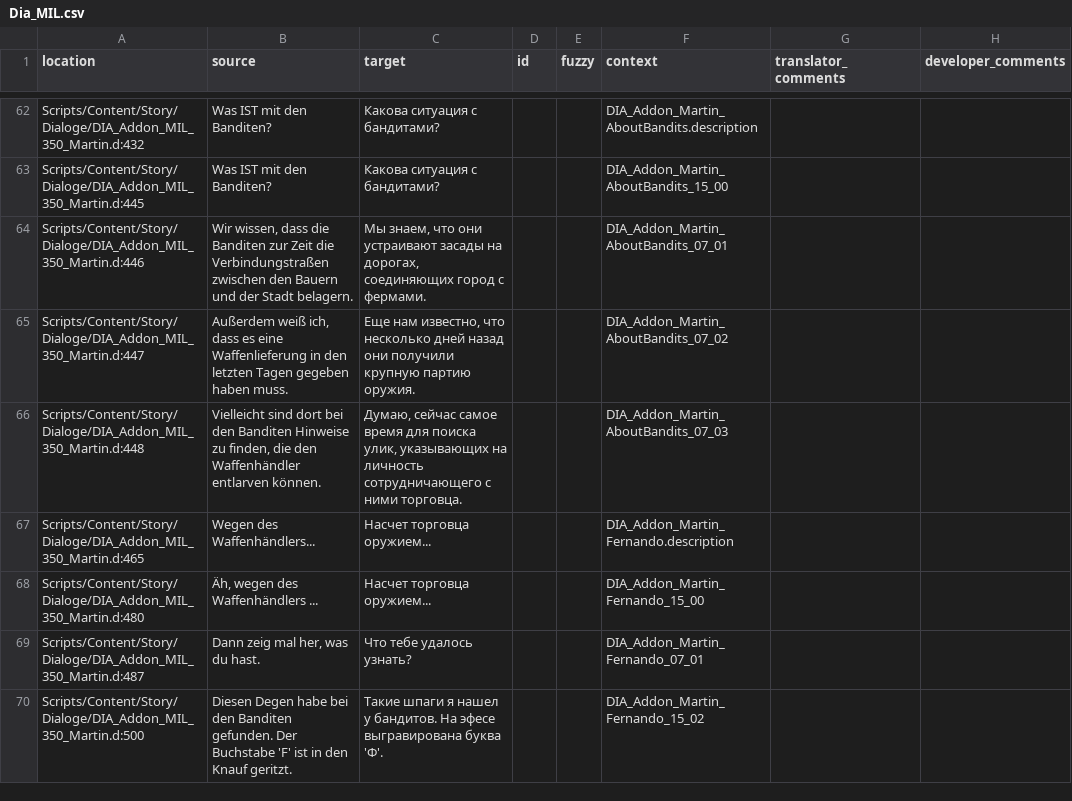
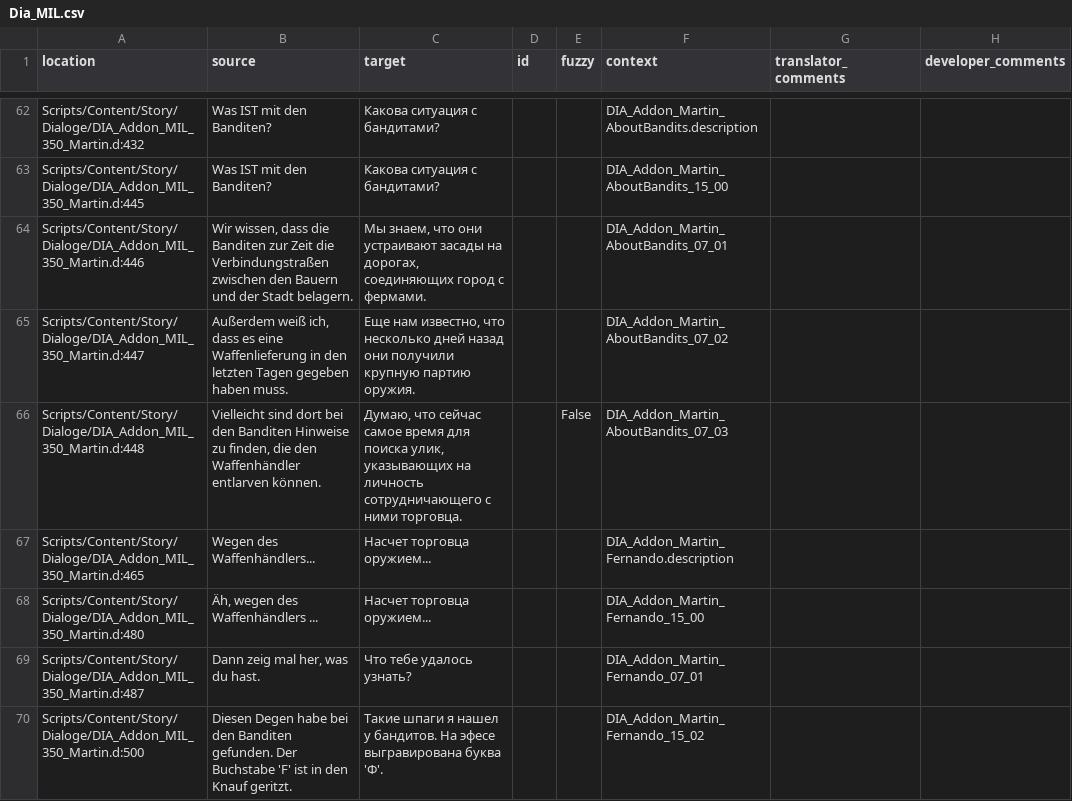
Before and after one commit to auronen/Gothic-2-localization, a CSV file: .translations/ru/Dia_MIL.csv, drawn as a sheet; only a part is shown, gaps mark what is left out.

Commit message:
Translated using Weblate (Russian)
Currently translated at 100.0% (1026 of 1026 strings)

Translation: Gothic 2: Night of the Raven/Dia_MIL
Translate-URL: http://weblate.cokoliv.eu/projects/gothic-2-night-of-the-raven/dia_mil/ru/

```diff
--- a/.translations/ru/Dia_MIL.csv
+++ b/.translations/ru/Dia_MIL.csv
@@ -65,3 +65,3 @@
 "Scripts/Content/Story/Dialoge/DIA_Addon_MIL_350_Martin.d:447","Außerdem weiß ich, dass es eine Waffenlieferung in den letzten Tagen gegeben haben muss.","Еще нам известно, что несколько дней назад они получили крупную партию оружия.","","","DIA_Addon_Martin_AboutBandits_07_02","",""
-"Scripts/Content/Story/Dialoge/DIA_Addon_MIL_350_Martin.d:448","Vielleicht sind dort bei den Banditen Hinweise zu finden, die den Waffenhändler entlarven können.","Думаю, сейчас самое время для поиска улик, указывающих на личность сотрудничающего с ними торговца.","","","DIA_Addon_Martin_AboutBandits_07_03","",""
+"Scripts/Content/Story/Dialoge/DIA_Addon_MIL_350_Martin.d:448","Vielleicht sind dort bei den Banditen Hinweise zu finden, die den Waffenhändler entlarven können.","Думаю, что сейчас самое время для поиска улик, указывающих на личность сотрудничающего с ними торговца.","","False","DIA_Addon_Martin_AboutBandits_07_03","",""
 "Scripts/Content/Story/Dialoge/DIA_Addon_MIL_350_Martin.d:465","Wegen des Waffenhändlers...","Насчет торговца оружием...","","","DIA_Addon_Martin_Fernando.description","",""
```
